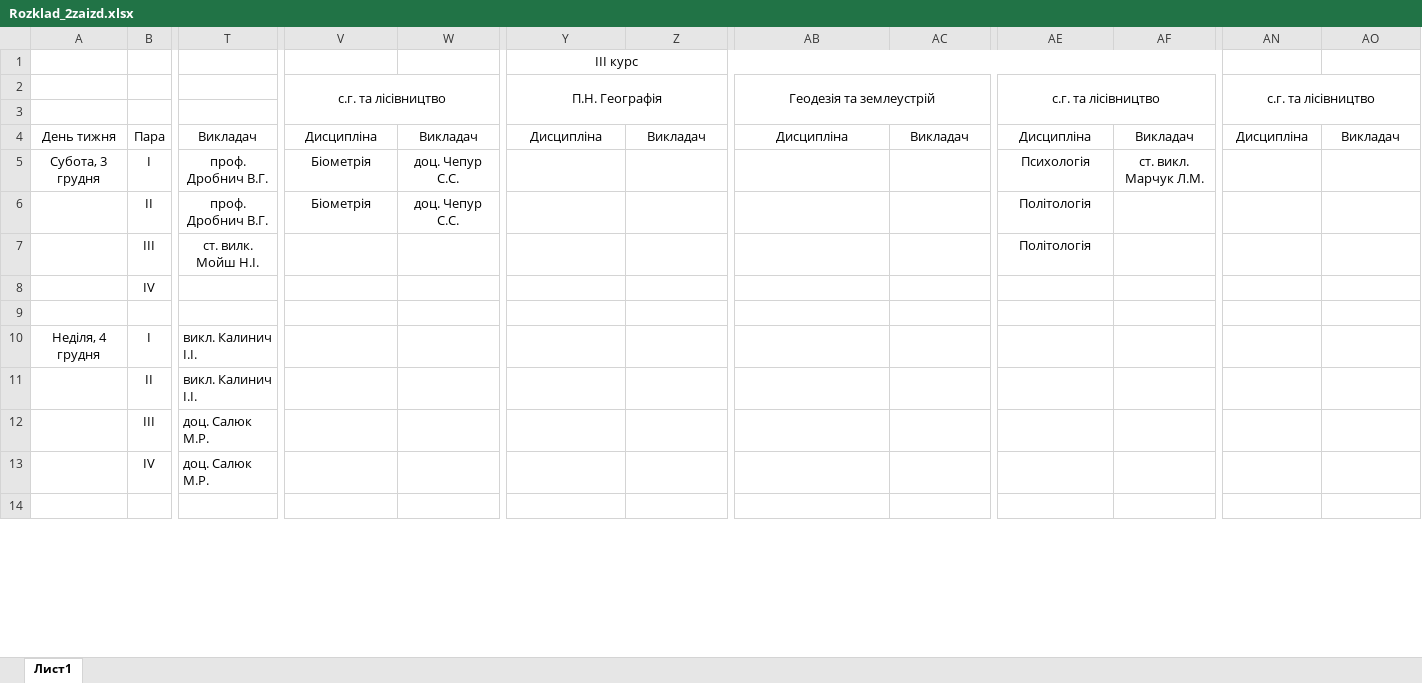
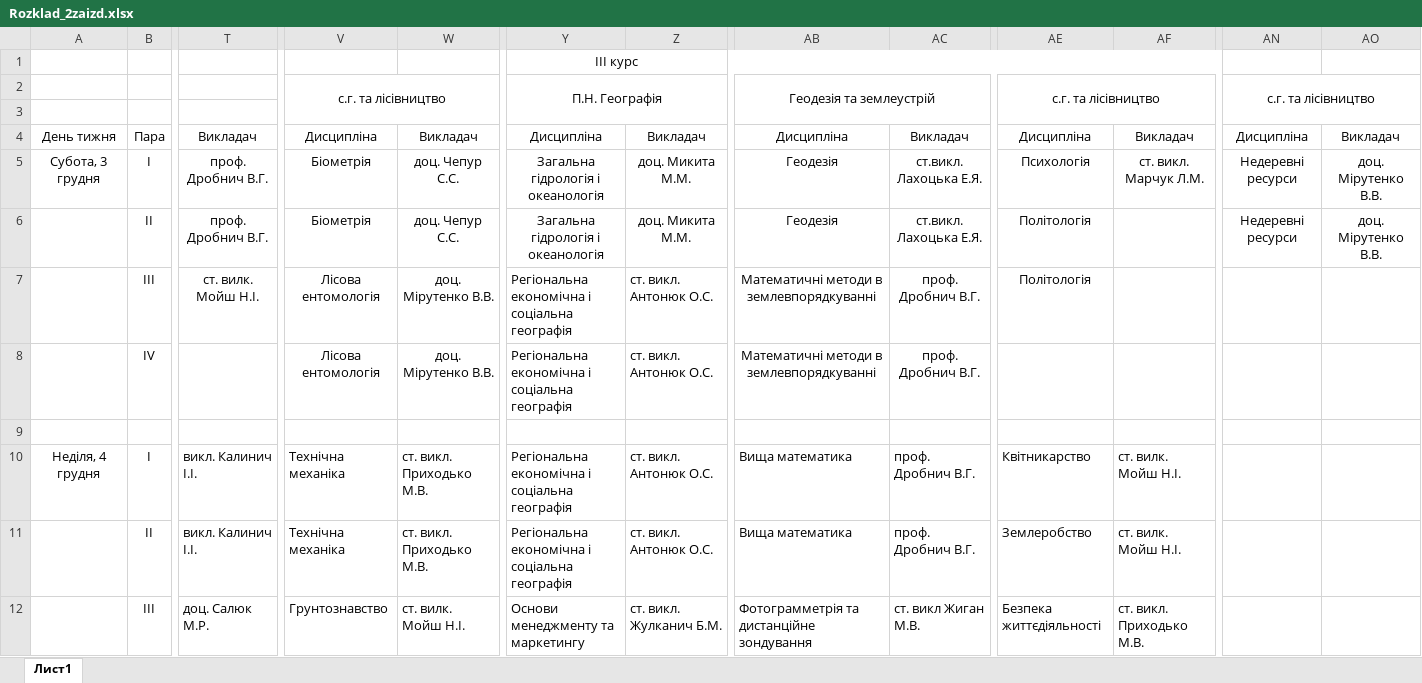
Before and after one commit to gram0001/rozklad, an Excel workbook: Rozklad_2zaizd.xlsx, sheet Лист1, drawn as a sheet; only a part is shown, gaps mark what is left out; the shorter side is filled out with more unchanged rows; values as stored, in another font and other column widths than the file's, no borders; removed rows and columns are numbered as before the commit, all else as after; rows hold the shown columns only; the diff covers the shown part only; the diff names each change by its address in the sheet, - before the commit and + after, or states it on an @@ line.

```diff
--- a/Rozklad_2zaizd.xlsx (sheet Лист1)
+++ b/Rozklad_2zaizd.xlsx (sheet Лист1)
-Y5:Y6: (empty)
+Y5:Y6: Загальна гідрологія і океанологія
-Z5:Z6: (empty)
+Z5:Z6: доц. Микита М.М.
-AB5:AB6: (empty)
+AB5:AB6: Геодезія
-AC5:AC6: (empty)
+AC5:AC6: ст.викл. Лахоцька Е.Я.
-AN5:AN6: (empty)
+AN5:AN6: Недеревні ресурси
-AO5:AO6: (empty)
+AO5:AO6: доц. Мірутенко В.В.
-V7: (empty)
+V7: Лісова ентомологія
-W7: (empty)
+W7: доц. Мірутенко В.В.
-Y7: (empty)
+Y7: Регіональна економічна і соціальна географія
-Z7: (empty)
+Z7: ст. викл. Антонюк О.С.
-AB7: (empty)
+AB7: Математичні методи в землевпорядкуванні
-AC7: (empty)
+AC7: проф. Дробнич В.Г.
-row 8:  | ІV
+row 8:  | ІV |  | Лісова ентомологія | доц. Мірутенко В.В. | Регіональна економічна і соціальна географія | ст. викл. Антонюк О.С. | Математичні методи в землевпорядкуванні | проф. Дробнич В.Г.
-V10:V11: (empty)
+V10:V11: Технічна механіка
-W10:W11: (empty)
+W10:W11: ст. викл. Приходько М.В.
-Y10:Y11: (empty)
+Y10:Y11: Регіональна економічна і соціальна географія
-Z10:Z11: (empty)
+Z10:Z11: ст. викл. Антонюк О.С.
-AB10:AB11: (empty)
+AB10:AB11: Вища математика
-AC10:AC11: (empty)
+AC10:AC11: проф. Дробнич В.Г.
-AE10: (empty)
+AE10: Квітникарство
-AF10:AF11: (empty)
+AF10:AF11: ст. вилк. Мойш Н.І.
-AE11: (empty)
+AE11: Землеробство
-V12: (empty)
+V12: Грунтознавство
-W12: (empty)
+W12: ст. вилк. Мойш Н.І.
-Y12: (empty)
+Y12: Основи менеджменту та маркетингу
-Z12: (empty)
+Z12: ст. викл. Жулканич Б.М.
-AB12: (empty)
+AB12: Фотограмметрія та дистанційне зондування
-AC12: (empty)
+AC12: ст. викл Жиган М.В.
-AE12: (empty)
+AE12: Безпека життєдіяльності
-AF12: (empty)
+AF12: ст. викл. Приходько М.В.
-row 13:  | ІV | доц. Салюк М.Р.
```
Also changed, not shown: 10 added rows, 9 removed rows and 162 edited cells elsewhere in this sheet, Zaizd2.xlsx.
